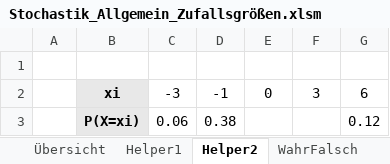
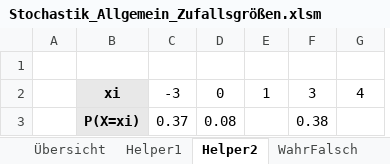
Before and after one commit to MatheDoc/digitalmath, an Excel workbook: Aufgaben/Erstellung/Stochastik_Allgemein_Zufallsgrößen.xlsm, sheet Helper2, drawn as a sheet; values as stored, in another font and other column widths than the file's, no borders; removed rows and columns are numbered as before the commit, all else as after; the diff names each change by its address in the sheet, - before the commit and + after, or states it on an @@ line.

```diff
--- a/Aufgaben/Erstellung/Stochastik_Allgemein_Zufallsgrößen.xlsm (sheet Helper2)
+++ b/Aufgaben/Erstellung/Stochastik_Allgemein_Zufallsgrößen.xlsm (sheet Helper2)
-column D, row 2: -1
+column E, row 2: 1
-G2: 6
+G2: 4
-row 3:  | P(X=xi) | 0.06 | 0.38 |  |  | 0.12
+row 3:  | P(X=xi) | 0.37 | 0.08 |  | 0.38
```
Also changed, not shown: Aufgaben/Erstellung/LineareAlgebra_Wirtschaft_Mehrstufige Produktionsprozesse.xlsm, liste.xlsx, 27 other files.
